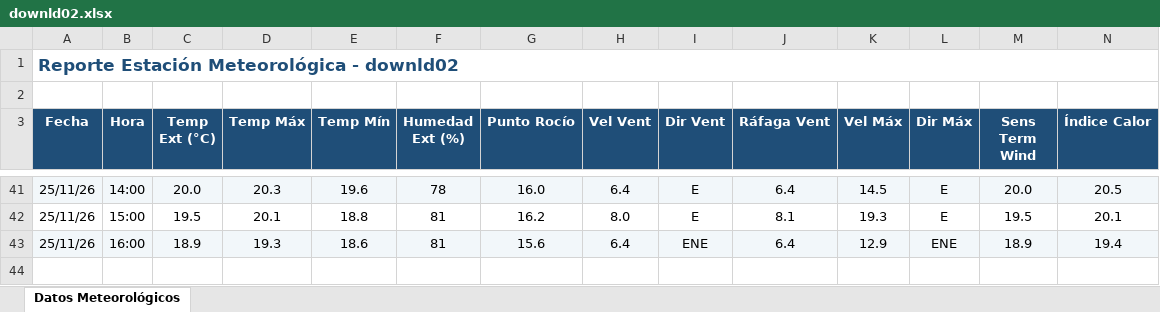
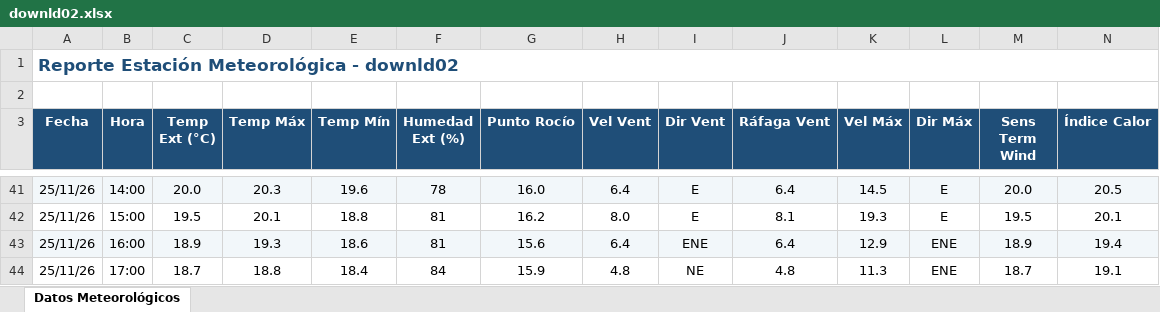
Before and after one commit to intasalta/ema_cerrillos, an Excel workbook: downld02.xlsx, sheet Datos Meteorológicos, drawn as a sheet; only a part is shown, gaps mark what is left out; values as stored, in another font and other column widths than the file's, no borders; rows hold the shown columns only; the diff names each change by its address in the sheet, - before the commit and + after, or states it on an @@ line.

```diff
--- a/downld02.xlsx (sheet Datos Meteorológicos)
+++ b/downld02.xlsx (sheet Datos Meteorológicos)
+row 44: 25/11/26 | 17:00 | 18.7 | 18.8 | 18.4 | 84 | 15.9 | 4.8 | NE | 4.8 | 11.3 | ENE | 18.7 | 19.1
```
Also changed, not shown: downld08.xlsx, 2 other files.
